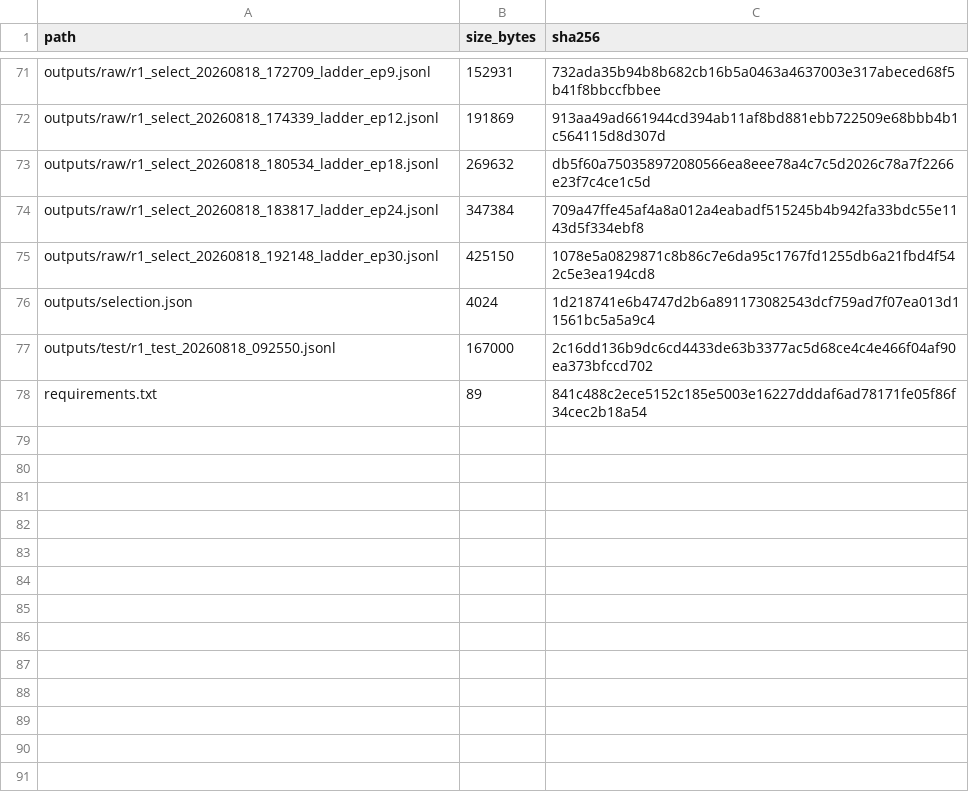
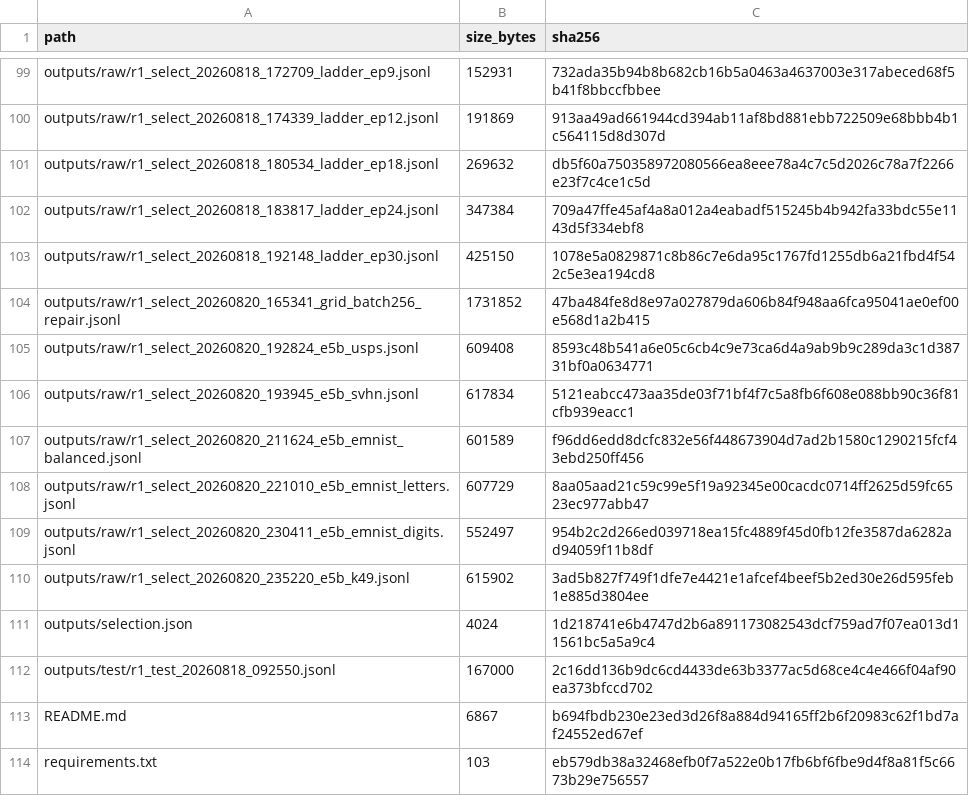
Before and after one commit to canay/sparse_normalizer_benchmark, a CSV file: MANIFEST.csv, drawn as a sheet; only a part is shown, gaps mark what is left out; the diff covers the shown part only.

Commit message:
G11A: publish uniform-batch repair and E5-B evidence

```diff
--- a/MANIFEST.csv
+++ b/MANIFEST.csv
@@ -75,4 +103,12 @@ outputs/raw/r1_select_20260818_183817_ladder_ep24.jsonl,347384,709a47ffe45af4a8a
 outputs/raw/r1_select_20260818_192148_ladder_ep30.jsonl,425150,1078e5a0829871c8b86c7e6da95c1767fd1255db6a21fbd4f542c5e3ea194cd8
+outputs/raw/r1_select_20260820_165341_grid_batch256_repair.jsonl,1731852,47ba484fe8d8e97a027879da606b84f948aa6fca95041ae0ef00e568d1a2b415
+outputs/raw/r1_select_20260820_192824_e5b_usps.jsonl,609408,8593c48b541a6e05c6cb4c9e73ca6d4a9ab9b9c289da3c1d38731bf0a0634771
+outputs/raw/r1_select_20260820_193945_e5b_svhn.jsonl,617834,5121eabcc473aa35de03f71bf4f7c5a8fb6f608e088bb90c36f81cfb939eacc1
+outputs/raw/r1_select_20260820_211624_e5b_emnist_balanced.jsonl,601589,f96dd6edd8dcfc832e56f448673904d7ad2b1580c1290215fcf43ebd250ff456
+outputs/raw/r1_select_20260820_221010_e5b_emnist_letters.jsonl,607729,8aa05aad21c59c99e5f19a92345e00cacdc0714ff2625d59fc6523ec977abb47
+outputs/raw/r1_select_20260820_230411_e5b_emnist_digits.jsonl,552497,954b2c2d266ed039718ea15fc4889f45d0fb12fe3587da6282ad94059f11b8df
+outputs/raw/r1_select_20260820_235220_e5b_k49.jsonl,615902,3ad5b827f749f1dfe7e4421e1afcef4beef5b2ed30e26d595feb1e885d3804ee
 outputs/selection.json,4024,1d218741e6b4747d2b6a891173082543dcf759ad7f07ea013d11561bc5a5a9c4
 outputs/test/r1_test_20260818_092550.jsonl,167000,2c16dd136b9dc6cd4433de63b3377ac5d68ce4c4e466f04af90ea373bfccd702
-requirements.txt,89,841c488c2ece5152c185e5003e16227dddaf6ad78171fe05f86f34cec2b18a54
+README.md,6867,b694fbdb230e23ed3d26f8a884d94165ff2b6f20983c62f1bd7af24552ed67ef
+requirements.txt,103,eb579db38a32468efb0f7a522e0b17fb6bf6fbe9d4f8a81f5c6673b29e756557
```
Also changed, not shown: 30 added rows, 2 removed rows and 1 moved row elsewhere in this file, 39 other files.
